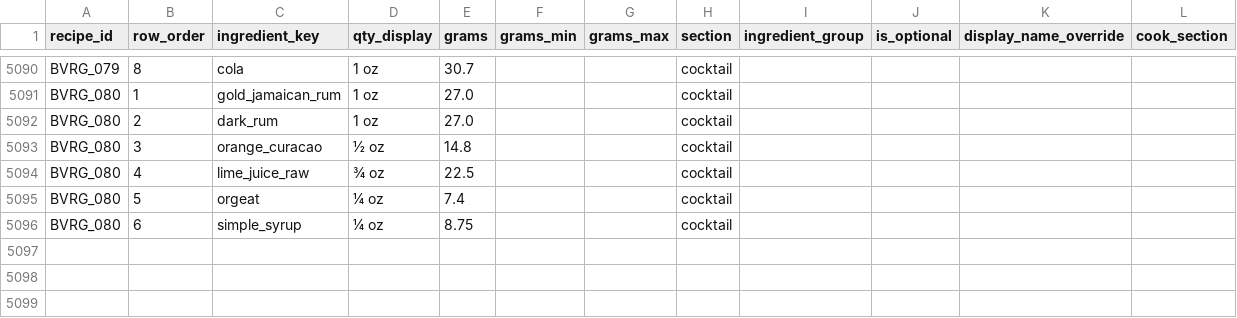
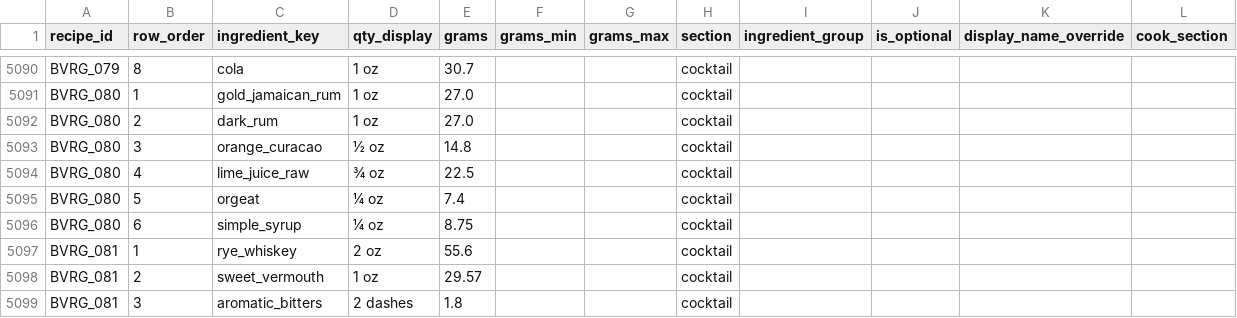
Before and after one commit to tlgeorgemailcom/daily-plate, a CSV file: recipes_v3/data/recipe_ingredients.csv, drawn as a sheet; only a part is shown, gaps mark what is left out.

```diff
--- a/recipes_v3/data/recipe_ingredients.csv
+++ b/recipes_v3/data/recipe_ingredients.csv
@@ -5096 +5096,4 @@ BVRG_080,5,orgeat,¼ oz,7.4,,,cocktail,,,,
 BVRG_080,6,simple_syrup,¼ oz,8.75,,,cocktail,,,,
+BVRG_081,1,rye_whiskey,2 oz,55.6,,,cocktail,,,,
+BVRG_081,2,sweet_vermouth,1 oz,29.57,,,cocktail,,,,
+BVRG_081,3,aromatic_bitters,2 dashes,1.8,,,cocktail,,,,
```
Also changed, not shown: recipes_v3/data/recipe_instructions.csv, recipes_v3/data/recipe_sections.csv, 4 other files.
